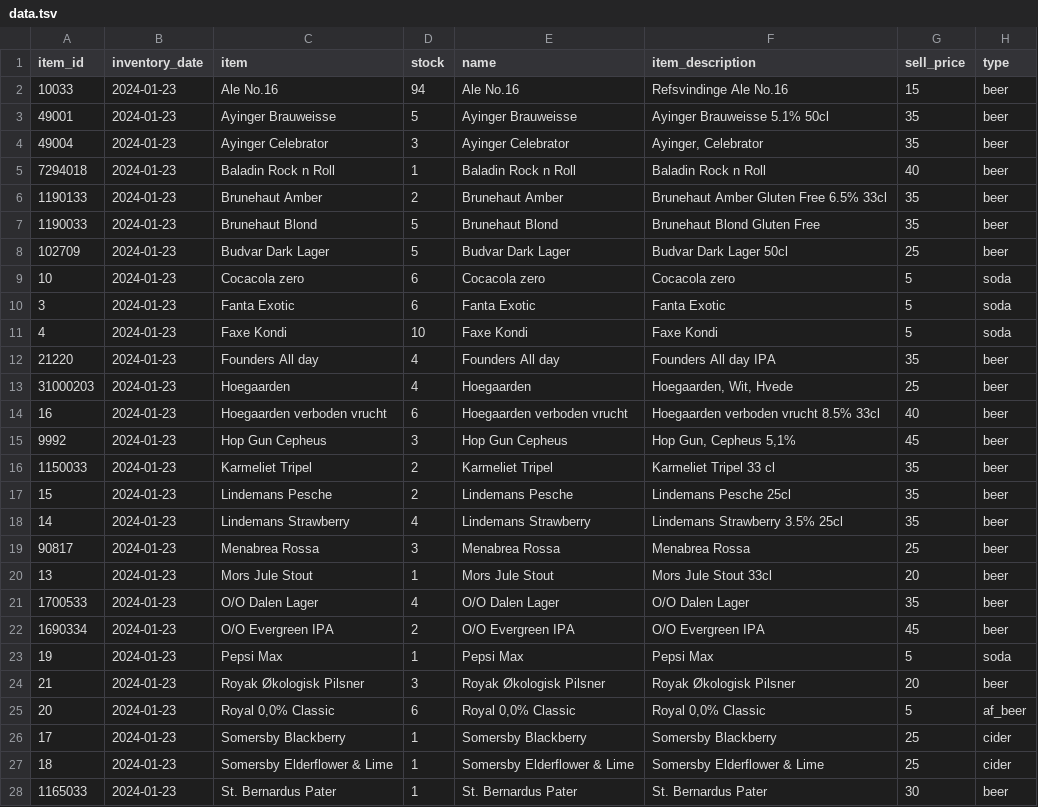
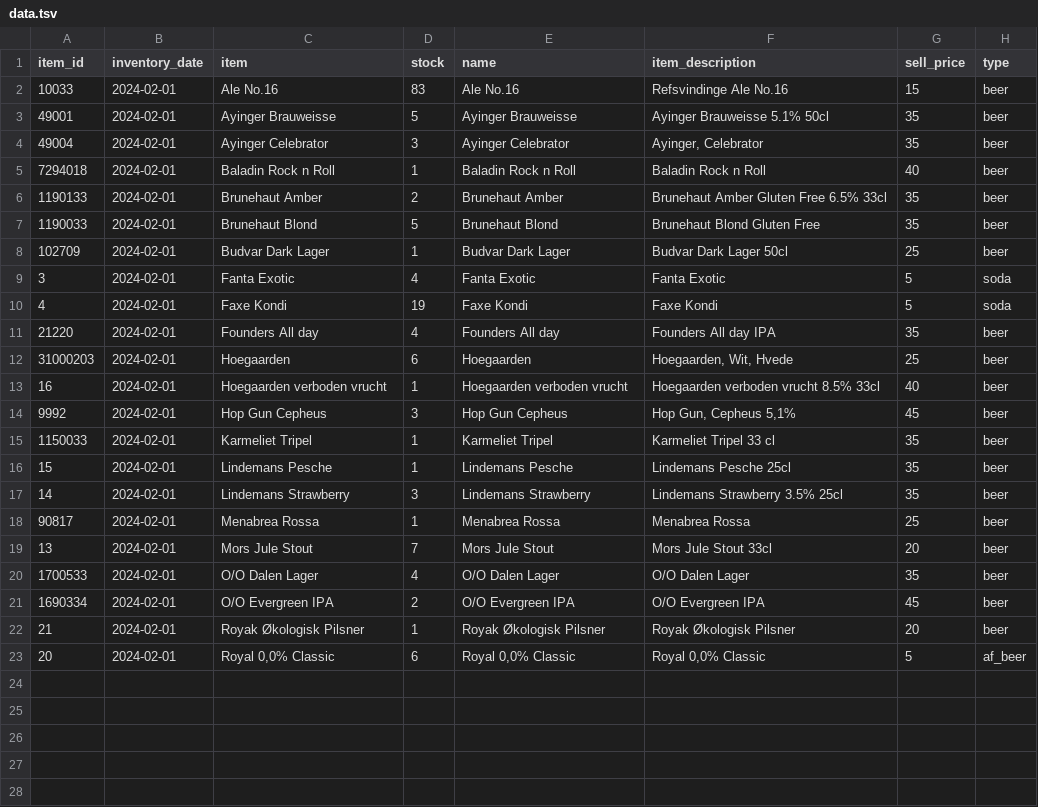
Before and after one commit to FridayHygge/FridayHygge.github.io, a TSV file: data/data.tsv, drawn as a sheet.

```diff
--- a/data/data.tsv
+++ b/data/data.tsv
@@ -1,28 +1,23 @@
 item_id	inventory_date	item	stock	name	item_description	sell_price	type
-10033	2024-01-23	Ale No.16	94	Ale No.16  	Refsvindinge Ale No.16  	15	beer
-49001	2024-01-23	Ayinger Brauweisse	5	Ayinger Brauweisse	Ayinger Brauweisse 5.1% 50cl	35	beer
-49004	2024-01-23	Ayinger Celebrator	3	Ayinger Celebrator	Ayinger, Celebrator	35	beer
-7294018	2024-01-23	Baladin Rock n Roll	1	Baladin Rock n Roll	Baladin Rock n Roll	40	beer
-1190133	2024-01-23	Brunehaut Amber	2	Brunehaut Amber	Brunehaut Amber Gluten Free 6.5% 33cl	35	beer
-1190033	2024-01-23	Brunehaut Blond	5	Brunehaut Blond	Brunehaut Blond Gluten Free	35	beer
-102709	2024-01-23	Budvar Dark Lager	5	Budvar Dark Lager	Budvar Dark Lager 50cl	25	beer
-10	2024-01-23	Cocacola zero	6	Cocacola zero	Cocacola zero	5	soda
-3	2024-01-23	Fanta Exotic	6	Fanta Exotic	Fanta Exotic	5	soda
-4	2024-01-23	Faxe Kondi	10	Faxe Kondi	Faxe Kondi	5	soda
-21220	2024-01-23	Founders All day	4	Founders All day	Founders All day IPA	35	beer
-31000203	2024-01-23	Hoegaarden	4	Hoegaarden	Hoegaarden, Wit, Hvede	25	beer
-16	2024-01-23	Hoegaarden verboden vrucht	6	Hoegaarden verboden vrucht	Hoegaarden verboden vrucht 8.5% 33cl	40	beer
-9992	2024-01-23	Hop Gun Cepheus	3	Hop Gun Cepheus	Hop Gun, Cepheus 5,1%	45	beer
-1150033	2024-01-23	Karmeliet Tripel	2	Karmeliet Tripel	Karmeliet Tripel 33 cl	35	beer
-15	2024-01-23	Lindemans Pesche	2	Lindemans Pesche	Lindemans Pesche 25cl	35	beer
-14	2024-01-23	Lindemans Strawberry	4	Lindemans Strawberry	Lindemans Strawberry 3.5% 25cl	35	beer
-90817	2024-01-23	Menabrea Rossa	3	Menabrea Rossa	Menabrea Rossa	25	beer
-13	2024-01-23	Mors Jule Stout	1	Mors Jule Stout	Mors Jule Stout 33cl	20	beer
-1700533	2024-01-23	O/O Dalen Lager	4	O/O Dalen Lager	O/O Dalen Lager	35	beer
-1690334	2024-01-23	O/O Evergreen IPA	2	O/O Evergreen IPA	O/O Evergreen IPA	45	beer
-19	2024-01-23	Pepsi Max	1	Pepsi Max	Pepsi Max	5	soda
-21	2024-01-23	Royak Økologisk Pilsner	3	Royak Økologisk Pilsner	Royak Økologisk Pilsner	20	beer
-20	2024-01-23	Royal 0,0% Classic	6	Royal 0,0% Classic	Royal 0,0% Classic	5	af_beer
-17	2024-01-23	Somersby  Blackberry	1	Somersby  Blackberry	Somersby  Blackberry	25	cider
-18	2024-01-23	Somersby  Elderflower & Lime	1	Somersby  Elderflower & Lime	Somersby  Elderflower & Lime	25	cider
-1165033	2024-01-23	St. Bernardus Pater	1	St. Bernardus Pater	St. Bernardus Pater	30	beer
+10033	2024-02-01	Ale No.16	83	Ale No.16  	Refsvindinge Ale No.16  	15	beer
+49001	2024-02-01	Ayinger Brauweisse	5	Ayinger Brauweisse	Ayinger Brauweisse 5.1% 50cl	35	beer
+49004	2024-02-01	Ayinger Celebrator	3	Ayinger Celebrator	Ayinger, Celebrator	35	beer
+7294018	2024-02-01	Baladin Rock n Roll	1	Baladin Rock n Roll	Baladin Rock n Roll	40	beer
+1190133	2024-02-01	Brunehaut Amber	2	Brunehaut Amber	Brunehaut Amber Gluten Free 6.5% 33cl	35	beer
+1190033	2024-02-01	Brunehaut Blond	5	Brunehaut Blond	Brunehaut Blond Gluten Free	35	beer
+102709	2024-02-01	Budvar Dark Lager	1	Budvar Dark Lager	Budvar Dark Lager 50cl	25	beer
+3	2024-02-01	Fanta Exotic	4	Fanta Exotic	Fanta Exotic	5	soda
+4	2024-02-01	Faxe Kondi	19	Faxe Kondi	Faxe Kondi	5	soda
+21220	2024-02-01	Founders All day	4	Founders All day	Founders All day IPA	35	beer
+31000203	2024-02-01	Hoegaarden	6	Hoegaarden	Hoegaarden, Wit, Hvede	25	beer
+16	2024-02-01	Hoegaarden verboden vrucht	1	Hoegaarden verboden vrucht	Hoegaarden verboden vrucht 8.5% 33cl	40	beer
+9992	2024-02-01	Hop Gun Cepheus	3	Hop Gun Cepheus	Hop Gun, Cepheus 5,1%	45	beer
+1150033	2024-02-01	Karmeliet Tripel	1	Karmeliet Tripel	Karmeliet Tripel 33 cl	35	beer
+15	2024-02-01	Lindemans Pesche	1	Lindemans Pesche	Lindemans Pesche 25cl	35	beer
+14	2024-02-01	Lindemans Strawberry	3	Lindemans Strawberry	Lindemans Strawberry 3.5% 25cl	35	beer
+90817	2024-02-01	Menabrea Rossa	1	Menabrea Rossa	Menabrea Rossa	25	beer
+13	2024-02-01	Mors Jule Stout	7	Mors Jule Stout	Mors Jule Stout 33cl	20	beer
+1700533	2024-02-01	O/O Dalen Lager	4	O/O Dalen Lager	O/O Dalen Lager	35	beer
+1690334	2024-02-01	O/O Evergreen IPA	2	O/O Evergreen IPA	O/O Evergreen IPA	45	beer
+21	2024-02-01	Royak Økologisk Pilsner	1	Royak Økologisk Pilsner	Royak Økologisk Pilsner	20	beer
+20	2024-02-01	Royal 0,0% Classic	6	Royal 0,0% Classic	Royal 0,0% Classic	5	af_beer
```
